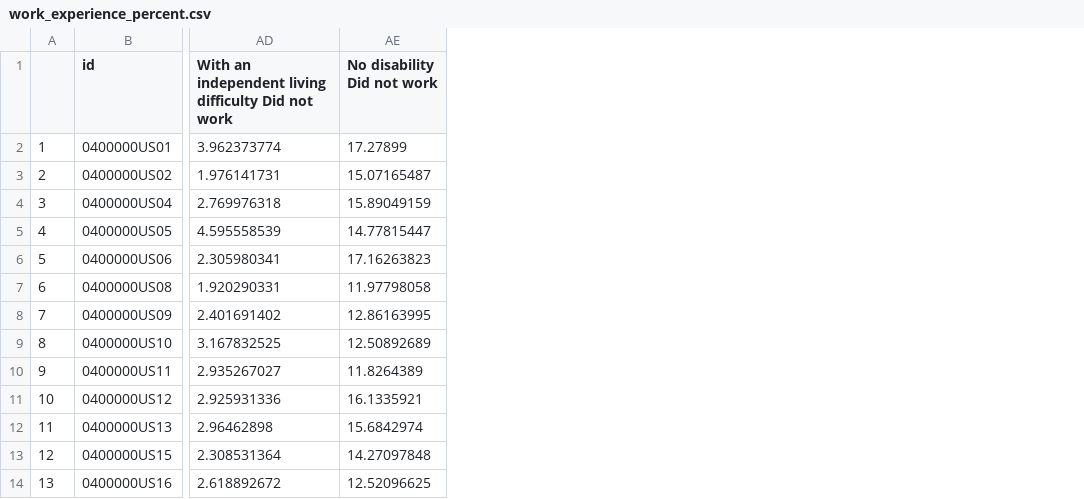
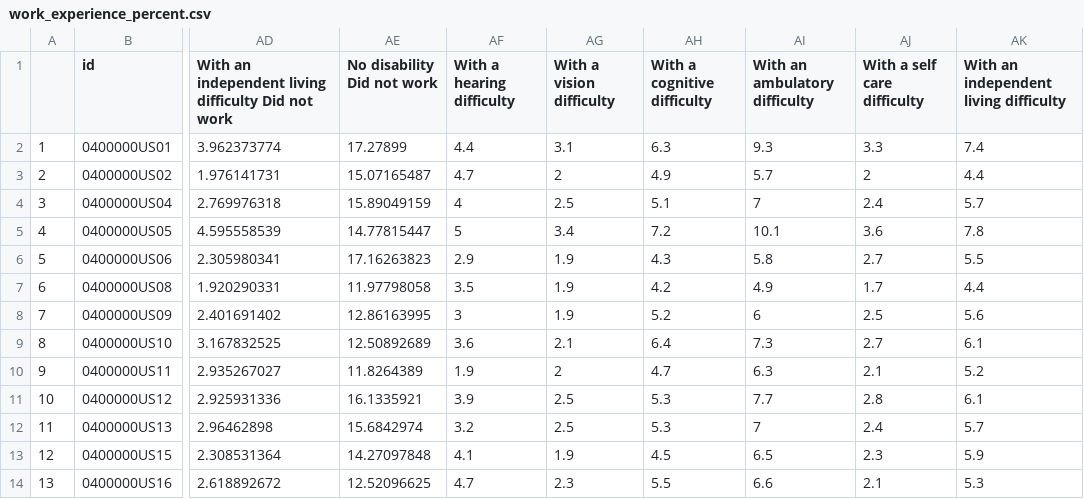
Before and after one commit to Glin39/InfoViz2020Fall, a CSV file: work_experience_percent.csv, drawn as a sheet; only a part is shown, gaps mark what is left out; the diff names each change by its address in the sheet, - before the commit and + after, or states it on an @@ line.

```diff
--- a/work_experience_percent.csv
+++ b/work_experience_percent.csv
+column AF (With a hearing difficulty), rows 2-14: 4.4 | 4.7 | 4 | 5 | 2.9 | 3.5 | 3 | 3.6 | 1.9 | 3.9 | 3.2 | 4.1 | 4.7
+column AG (With a vision difficulty), rows 2-14: 3.1 | 2 | 2.5 | 3.4 | 1.9 | 1.9 | 1.9 | 2.1 | 2 | 2.5 | 2.5 | 1.9 | 2.3
+column AH (With a cognitive difficulty), rows 2-14: 6.3 | 4.9 | 5.1 | 7.2 | 4.3 | 4.2 | 5.2 | 6.4 | 4.7 | 5.3 | 5.3 | 4.5 | 5.5
+column AI (With an ambulatory difficulty), rows 2-14: 9.3 | 5.7 | 7 | 10.1 | 5.8 | 4.9 | 6 | 7.3 | 6.3 | 7.7 | 7 | 6.5 | 6.6
+column AJ (With a self care difficulty), rows 2-14: 3.3 | 2 | 2.4 | 3.6 | 2.7 | 1.7 | 2.5 | 2.7 | 2.1 | 2.8 | 2.4 | 2.3 | 2.1
+column AK, rows 1-14: With an independent living difficulty | 7.4 | 4.4 | 5.7 | 7.8 | 5.5 | 4.4 | 5.6 | 6.1 | 5.2 | 6.1 | 5.7 | 5.9 | 5.3
```
Also changed, not shown: employment_percent.csv, 4 other files.
